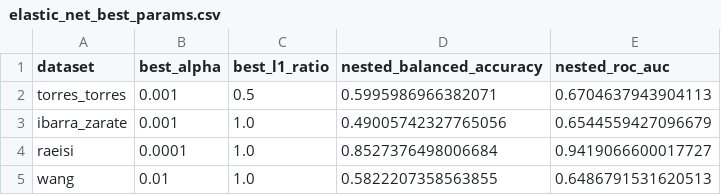
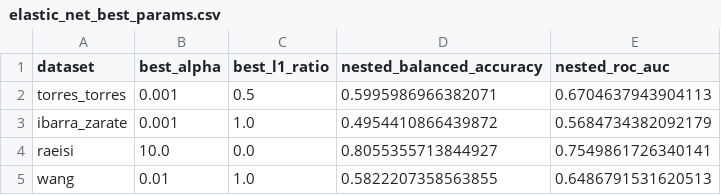
Before and after one commit to SDevrajK/tinnitus-eeg-classification, a CSV file: results/elastic_net_best_params.csv, drawn as a sheet.

```diff
--- a/results/elastic_net_best_params.csv
+++ b/results/elastic_net_best_params.csv
@@ -2,4 +2,4 @@ dataset,best_alpha,best_l1_ratio,nested_balanced_accuracy,nested_roc_auc
 torres_torres,0.001,0.5,0.5995986966382071,0.6704637943904113
-ibarra_zarate,0.001,1.0,0.49005742327765056,0.6544559427096679
-raeisi,0.0001,1.0,0.8527376498006684,0.9419066600017727
+ibarra_zarate,0.001,1.0,0.4954410866439872,0.5684734382092179
+raeisi,10.0,0.0,0.8055355713844927,0.7549861726340141
 wang,0.01,1.0,0.5822207358563855,0.6486791531620513
```
Also changed, not shown: results/bootstrap_selection_frequency.csv, results/elastic_net_coefficients.csv, 27 other files.
